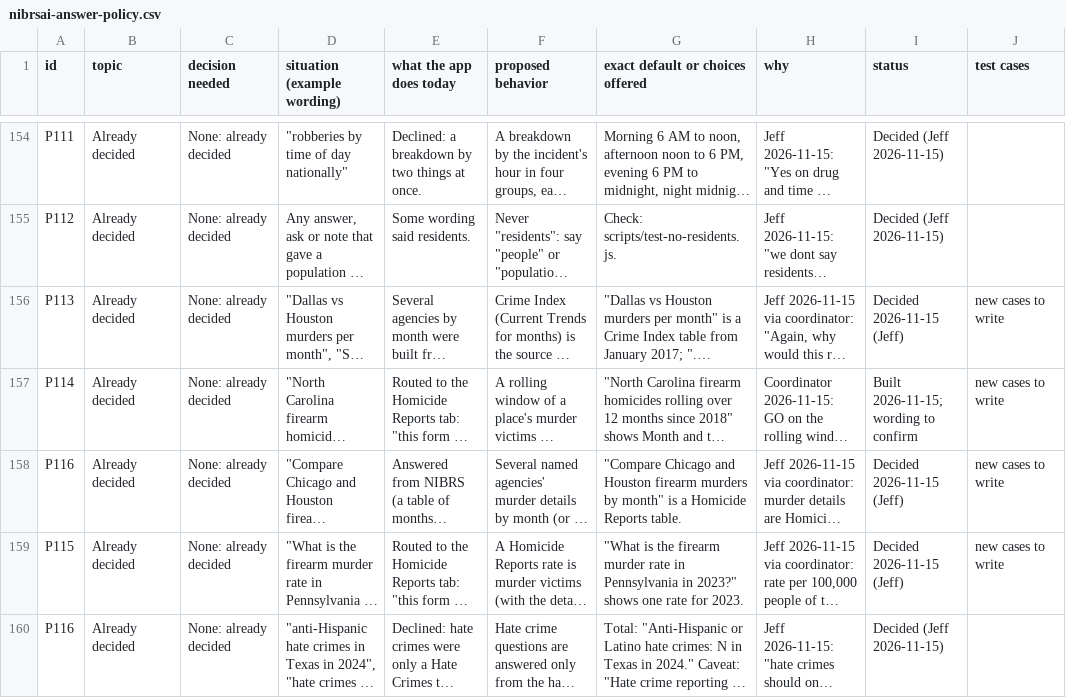
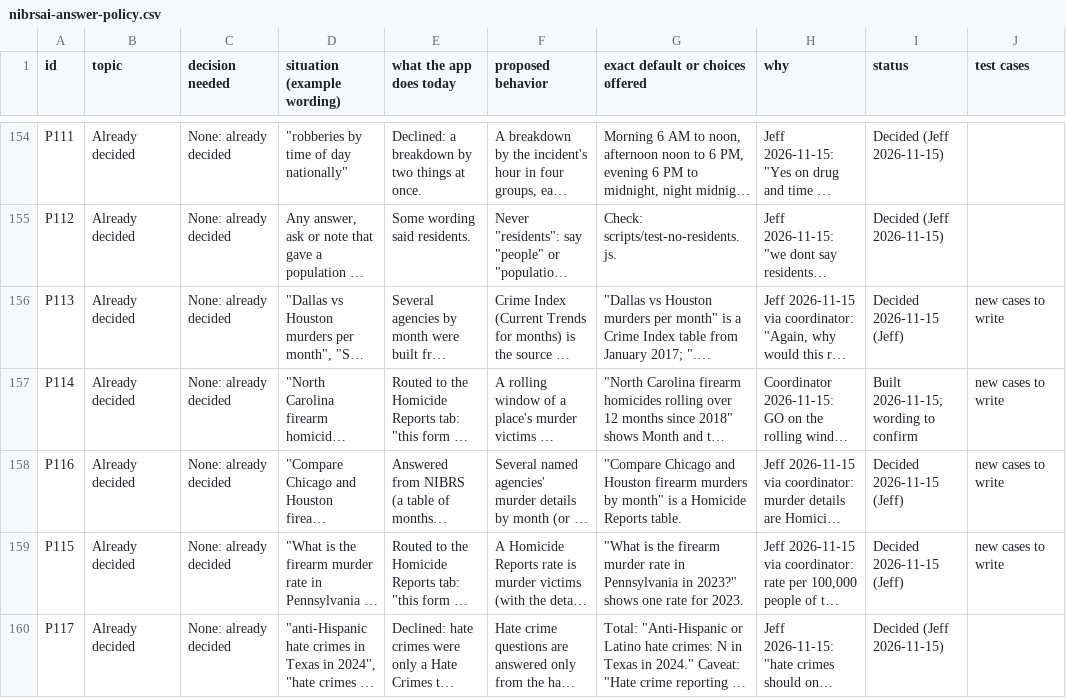
Before and after one commit to AH-Datalytics/crime-data-assistant, a CSV file: docs/policy/nibrsai-answer-policy.csv, drawn as a sheet; only a part is shown, gaps mark what is left out; long unchanged cells end in …; the diff names each change by its address in the sheet, - before the commit and + after, or states it on an @@ line.

```diff
--- a/docs/policy/nibrsai-answer-policy.csv
+++ b/docs/policy/nibrsai-answer-policy.csv
-A160 (id): P116
+A160 (id): P117
```
Also changed, not shown: 1 other file.
